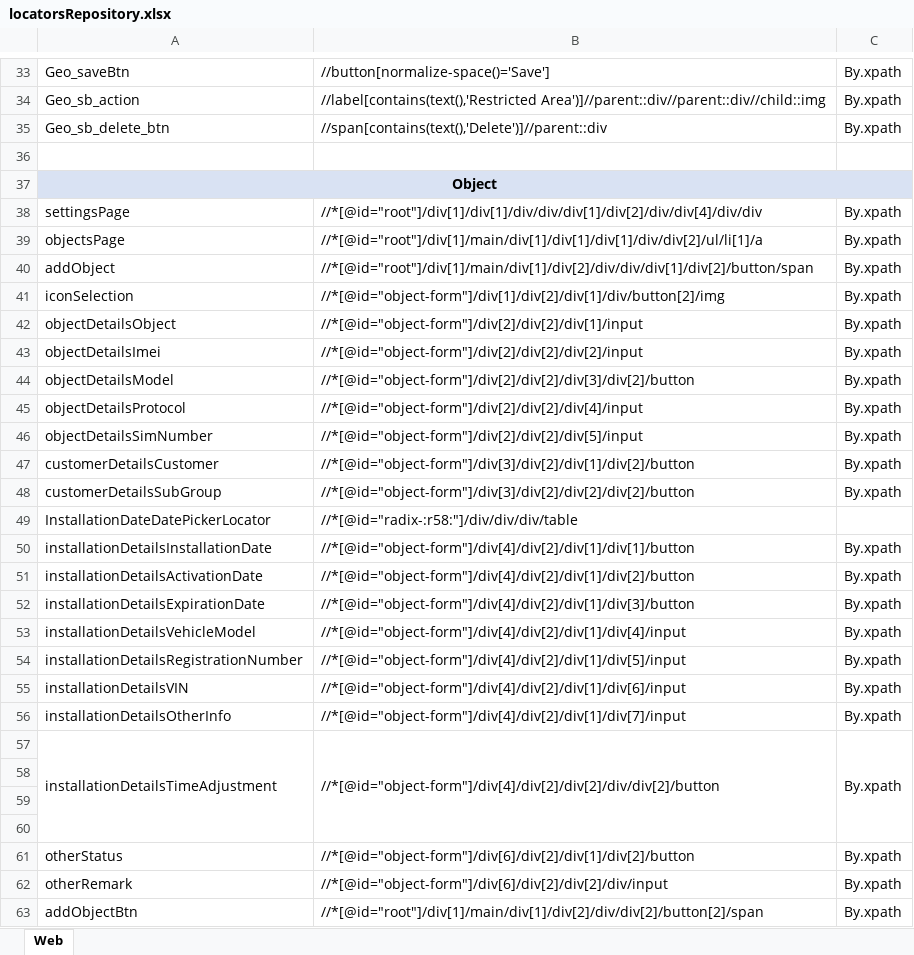
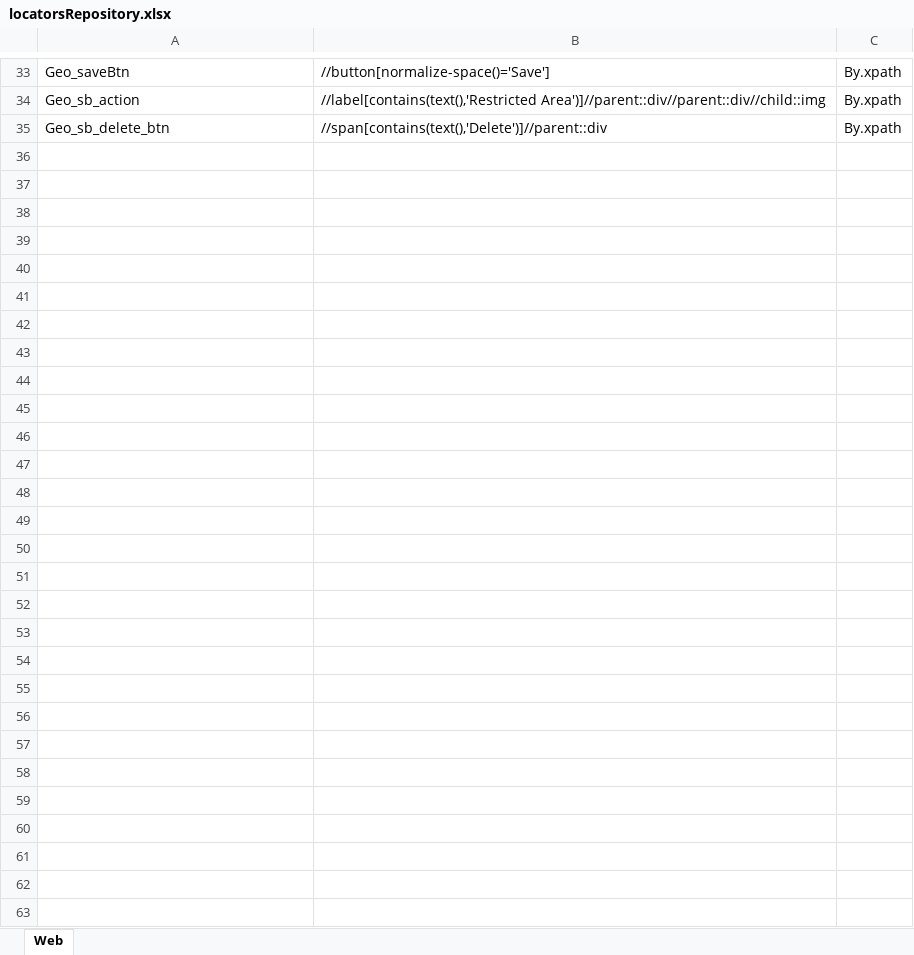
Before and after one commit to Sachintha-Samarathunga/GIT-Fleet-Management-Automation, an Excel workbook: data/locatorsRepository.xlsx, sheet Web, drawn as a sheet; only a part is shown, gaps mark what is left out; values as stored, in another font and other column widths than the file's, no borders; the diff covers the shown part only; the diff names each change by its address in the sheet, - before the commit and + after, or states it on an @@ line.

```diff
--- a/data/locatorsRepository.xlsx (sheet Web)
+++ b/data/locatorsRepository.xlsx (sheet Web)
-row 36: (empty)
-row 37: Object
-row 38: settingsPage | //*[@id="root"]/div[1]/div[1]/div/div/div[1]/div[2]/div/div[4]/div/div | By.xpath
-row 39: objectsPage | //*[@id="root"]/div[1]/main/div[1]/div[1]/div[1]/div/div[2]/ul/li[1]/a | By.xpath
-row 40: addObject | //*[@id="root"]/div[1]/main/div[1]/div[2]/div/div/div[1]/div[2]/button/span | By.xpath
-row 41: iconSelection | //*[@id="object-form"]/div[1]/div[2]/div[1]/div/button[2]/img | By.xpath
-row 42: objectDetailsObject | //*[@id="object-form"]/div[2]/div[2]/div[1]/input | By.xpath
-row 43: objectDetailsImei | //*[@id="object-form"]/div[2]/div[2]/div[2]/input | By.xpath
-row 44: objectDetailsModel | //*[@id="object-form"]/div[2]/div[2]/div[3]/div[2]/button | By.xpath
-row 45: objectDetailsProtocol | //*[@id="object-form"]/div[2]/div[2]/div[4]/input | By.xpath
-row 46: objectDetailsSimNumber | //*[@id="object-form"]/div[2]/div[2]/div[5]/input | By.xpath
-row 47: customerDetailsCustomer | //*[@id="object-form"]/div[3]/div[2]/div[1]/div[2]/button | By.xpath
-row 48: customerDetailsSubGroup | //*[@id="object-form"]/div[3]/div[2]/div[2]/div[2]/button | By.xpath
-row 49: InstallationDateDatePickerLocator | //*[@id="radix-:r58:"]/div/div/div/table
-row 50: installationDetailsInstallationDate | //*[@id="object-form"]/div[4]/div[2]/div[1]/div[1]/button | By.xpath
-row 51: installationDetailsActivationDate | //*[@id="object-form"]/div[4]/div[2]/div[1]/div[2]/button | By.xpath
-row 52: installationDetailsExpirationDate | //*[@id="object-form"]/div[4]/div[2]/div[1]/div[3]/button | By.xpath
-row 53: installationDetailsVehicleModel | //*[@id="object-form"]/div[4]/div[2]/div[1]/div[4]/input | By.xpath
-row 54: installationDetailsRegistrationNumber | //*[@id="object-form"]/div[4]/div[2]/div[1]/div[5]/input | By.xpath
-row 55: installationDetailsVIN | //*[@id="object-form"]/div[4]/div[2]/div[1]/div[6]/input | By.xpath
-row 56: installationDetailsOtherInfo | //*[@id="object-form"]/div[4]/div[2]/div[1]/div[7]/input | By.xpath
-row 57: installationDetailsTimeAdjustment | //*[@id="object-form"]/div[4]/div[2]/div[2]/div/div[2]/button | By.xpath
-row 58: (empty)
-row 59: (empty)
-row 60: (empty)
-row 61: otherStatus | //*[@id="object-form"]/div[6]/div[2]/div[1]/div[2]/button | By.xpath
-row 62: otherRemark | //*[@id="object-form"]/div[6]/div[2]/div[2]/div/input | By.xpath
-row 63: addObjectBtn | //*[@id="root"]/div[1]/main/div[1]/div[2]/div/div[2]/button[2]/span | By.xpath
```
Also changed, not shown: cell formats and merged cells elsewhere in this sheet, 1 other file.
